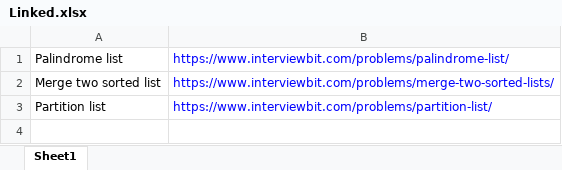
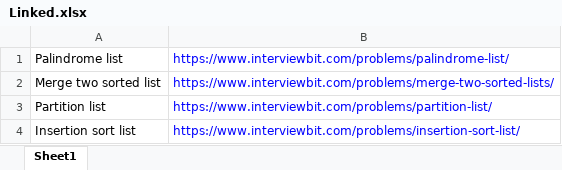
Before and after one commit to ParthKhanna07/Competitive, an Excel workbook: Linked.xlsx, sheet Sheet1, drawn as a sheet; values as stored, in another font and other column widths than the file's, no borders; the diff names each change by its address in the sheet, - before the commit and + after, or states it on an @@ line.

Commit message:
Linked list

```diff
--- a/Linked.xlsx (sheet Sheet1)
+++ b/Linked.xlsx (sheet Sheet1)
+row 4: Insertion sort list | https://www.interviewbit.com/problems/insertion-sort-list/
```
